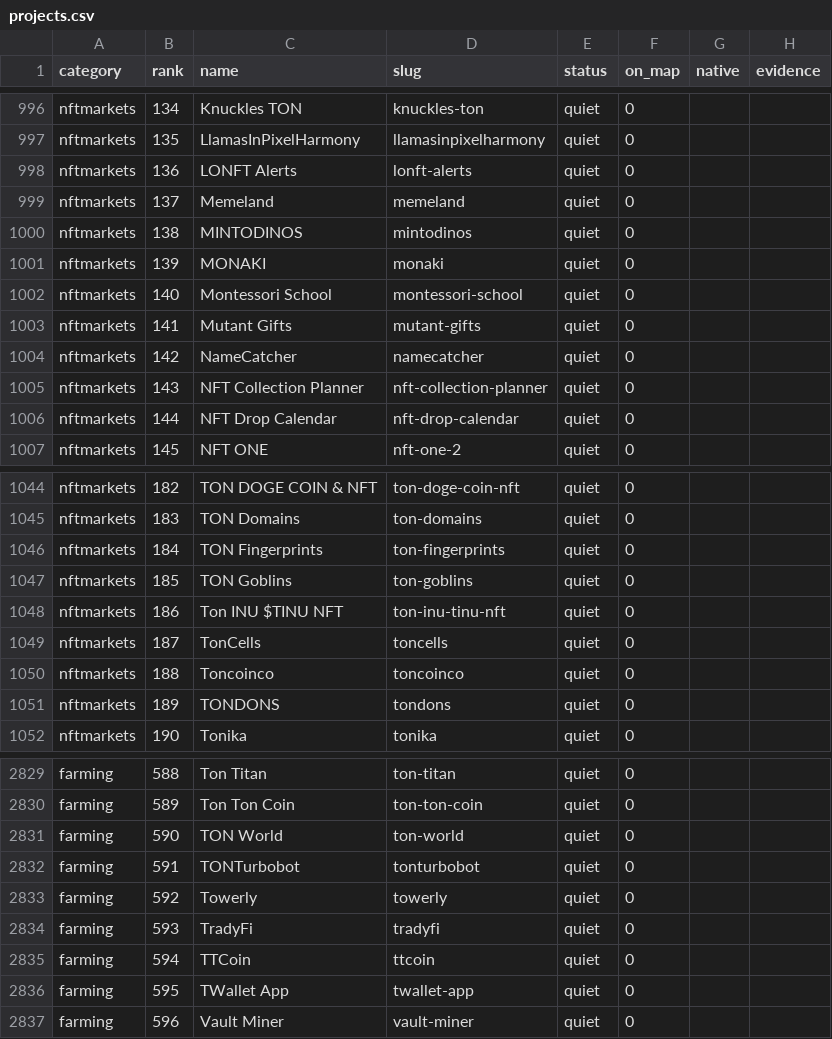
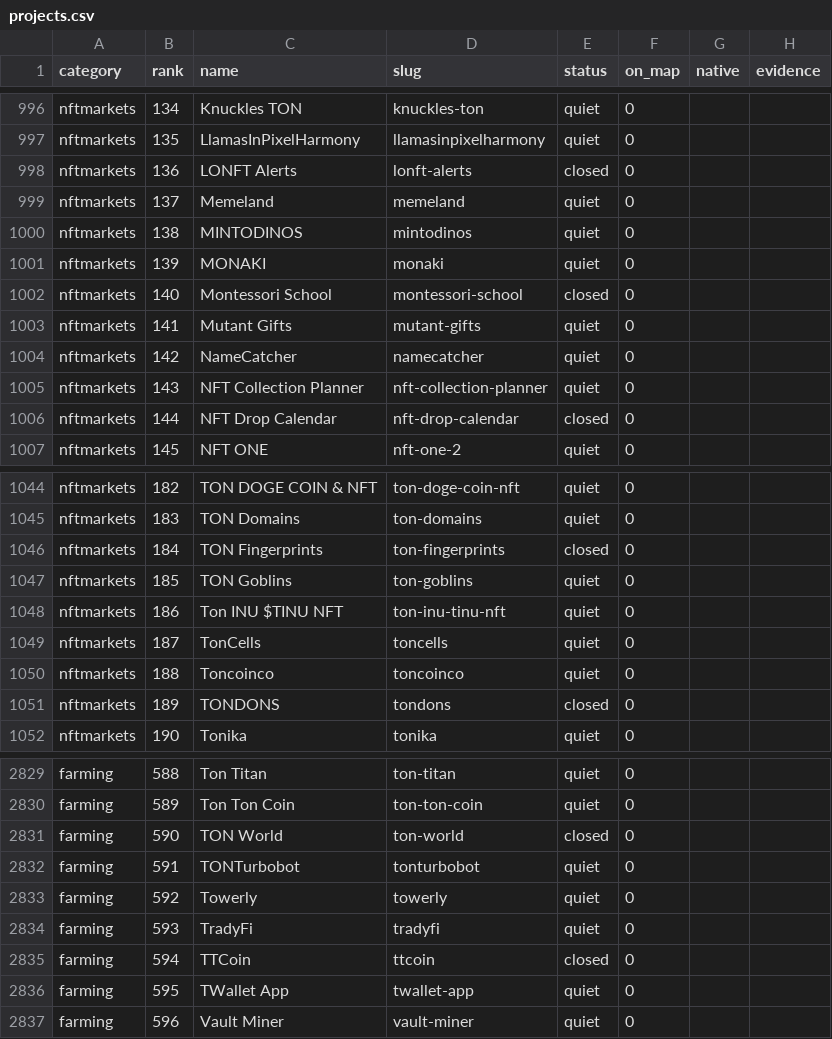
Before and after one commit to vitalikgpt/gram-ecosystem, a CSV file: data/projects.csv, drawn as a sheet; only a part is shown, gaps mark what is left out; the diff covers the shown part only; the diff names each change by its address in the sheet, - before the commit and + after, or states it on an @@ line.

```diff
--- a/data/projects.csv
+++ b/data/projects.csv
-E998 (status): quiet
+E998 (status): closed
-E1002 (status): quiet
+E1002 (status): closed
-E1006 (status): quiet
+E1006 (status): closed
-E1046 (status): quiet
+E1046 (status): closed
-E1051 (status): quiet
+E1051 (status): closed
-E2831 (status): quiet
+E2831 (status): closed
-E2835 (status): quiet
+E2835 (status): closed
```
Also changed, not shown: 44 edited cells elsewhere in this file, data/link-fixes.csv, 17 other files.
